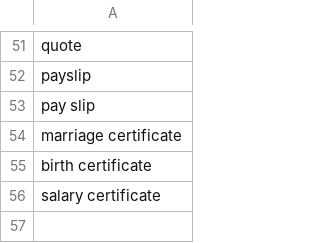
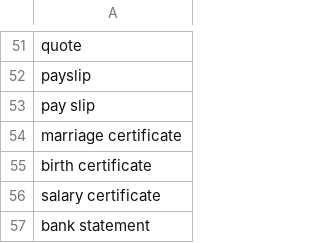
Before and after one commit to shinew13/sms_indicators_en, a CSV file: document_type.csv, drawn as a sheet; only a part is shown, gaps mark what is left out.

Commit message:
Update document_type.csv

```diff
--- a/document_type.csv
+++ b/document_type.csv
@@ -56 +56,2 @@ birth certificate
 salary certificate
+bank statement
```
